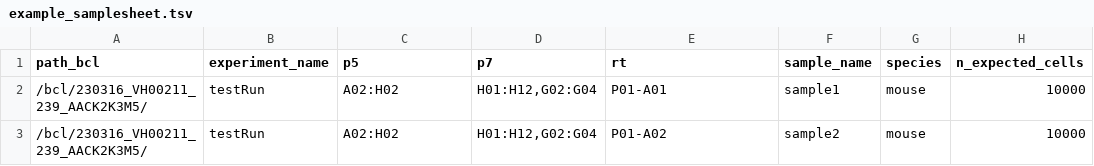
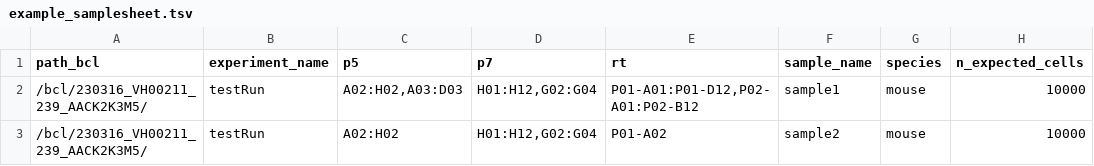
Before and after one commit to odomlab2/sci-rocket, a TSV file: workflow/examples/example_samplesheet.tsv, drawn as a sheet.

Commit message:
Improved RT matching and path_fastq

```diff
--- a/workflow/examples/example_samplesheet.tsv
+++ b/workflow/examples/example_samplesheet.tsv
@@ -1,3 +1,3 @@
 path_bcl	experiment_name	p5	p7	rt	sample_name	species	n_expected_cells
-/bcl/230316_VH00211_239_AACK2K3M5/	testRun	A02:H02	H01:H12,G02:G04	P01-A01	sample1	mouse	10000
+/bcl/230316_VH00211_239_AACK2K3M5/	testRun	A02:H02,A03:D03	H01:H12,G02:G04	P01-A01:P01-D12,P02-A01:P02-B12	sample1	mouse	10000
 /bcl/230316_VH00211_239_AACK2K3M5/	testRun	A02:H02	H01:H12,G02:G04	P01-A02	sample2	mouse	10000
```
Also changed, not shown: 6 other files.
